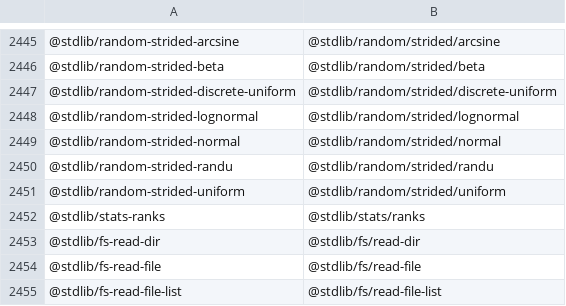
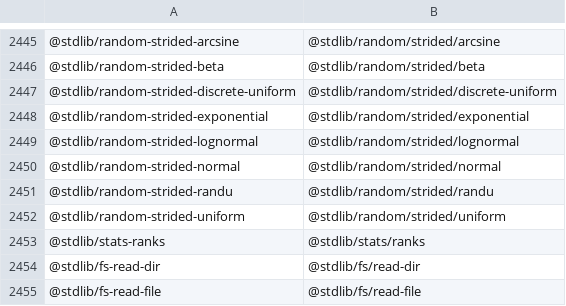
Before and after one commit to stdlib-js/namespace-standalone2pkg, a CSV file: data/data.csv, drawn as a sheet; only a part is shown, gaps mark what is left out; the shorter side is filled out with more unchanged rows.

```diff
--- a/data/data.csv
+++ b/data/data.csv
@@ -2447,2 +2447,3 @@
 "@stdlib/random-strided-discrete-uniform","@stdlib/random/strided/discrete-uniform"
+"@stdlib/random-strided-exponential","@stdlib/random/strided/exponential"
 "@stdlib/random-strided-lognormal","@stdlib/random/strided/lognormal"
```
Also changed, not shown: 1 other file.
